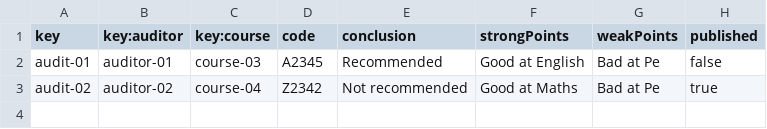
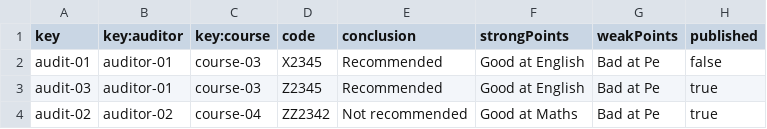
Before and after one commit to PabloPinMat/Acme--C2.03.03, a CSV file: src/main/webapp/WEB-INF/resources/sample-data/audit.csv, drawn as a sheet.

```diff
--- a/src/main/webapp/WEB-INF/resources/sample-data/audit.csv
+++ b/src/main/webapp/WEB-INF/resources/sample-data/audit.csv
@@ -1,3 +1,4 @@
 key,key:auditor,key:course,code,conclusion,strongPoints,weakPoints,published
-audit-01,auditor-01,course-03,A2345,Recommended,"Good at English","Bad at Pe",false
-audit-02,auditor-02,course-04,Z2342,"Not recommended","Good at Maths","Bad at Pe",true
+audit-01,auditor-01,course-03,X2345,Recommended,"Good at English","Bad at Pe",false
+audit-03,auditor-01,course-03,Z2345,Recommended,"Good at English","Bad at Pe",true
+audit-02,auditor-02,course-04,ZZ2342,"Not recommended","Good at Maths","Bad at Pe",true
```
Also changed, not shown: src/main/webapp/WEB-INF/resources/sample-data/auditingRecord.csv, 11 other files.
